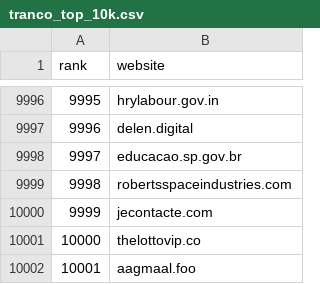
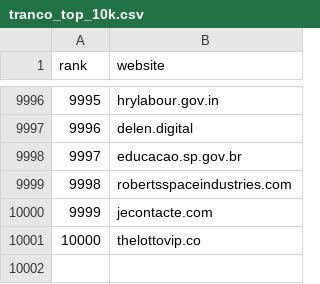
Before and after one commit to Yash-Vekaria/pixel-config, a CSV file: Data Collection/tranco_top_10k.csv, drawn as a sheet; only a part is shown, gaps mark what is left out; the diff names each change by its address in the sheet, - before the commit and + after, or states it on an @@ line.

Commit message:
Update tranco_top_10k.csv

```diff
--- a/Data Collection/tranco_top_10k.csv
+++ b/Data Collection/tranco_top_10k.csv
-row 10002: 10001 | aagmaal.foo
```
